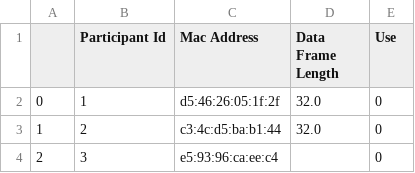
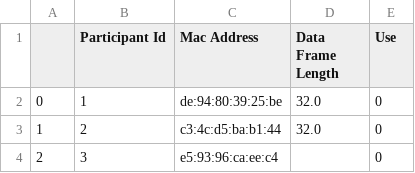
Before and after one commit to TUDelft-SPC-Lab/midge-code, a CSV file: BadgeFramework/mappings2.csv, drawn as a sheet; only a part is shown.

Commit message:
restore badge_interface

```diff
--- a/BadgeFramework/mappings2.csv
+++ b/BadgeFramework/mappings2.csv
@@ -1,3 +1,3 @@
 ,Participant Id,Mac Address,Data Frame Length,Use
-0,1,d5:46:26:05:1f:2f,32.0,0
+0,1,de:94:80:39:25:be,32.0,0
 1,2,c3:4c:d5:ba:b1:44,32.0,0
```
Also changed, not shown: 2 other files.
